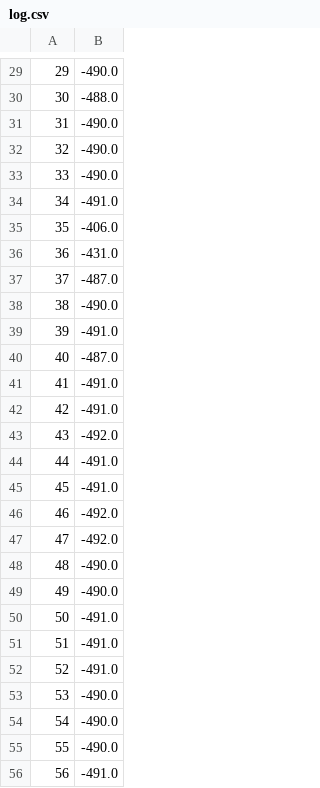
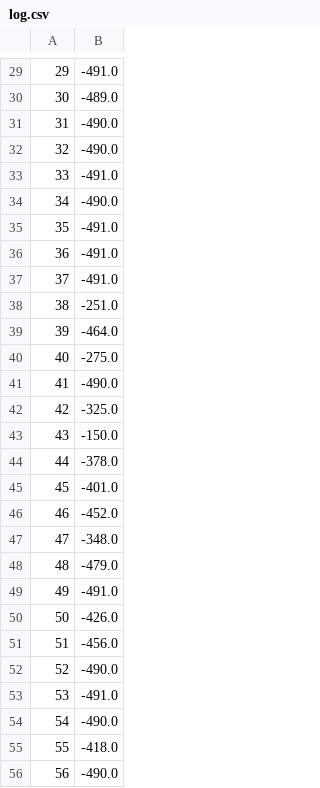
Before and after one commit to ProjectRobal/Kapibara-Control-Network-CPP, a CSV file: python/gym/log.csv, drawn as a sheet; only a part is shown, gaps mark what is left out; the diff covers the shown part only.

```diff
--- a/python/gym/log.csv
+++ b/python/gym/log.csv
@@ -29,28 +29,28 @@
-29;-490.0
-30;-488.0
+29;-491.0
+30;-489.0
 31;-490.0
 32;-490.0
-33;-490.0
-34;-491.0
-35;-406.0
-36;-431.0
-37;-487.0
-38;-490.0
-39;-491.0
-40;-487.0
-41;-491.0
-42;-491.0
-43;-492.0
-44;-491.0
-45;-491.0
-46;-492.0
-47;-492.0
-48;-490.0
-49;-490.0
-50;-491.0
-51;-491.0
-52;-491.0
-53;-490.0
+33;-491.0
+34;-490.0
+35;-491.0
+36;-491.0
+37;-491.0
+38;-251.0
+39;-464.0
+40;-275.0
+41;-490.0
+42;-325.0
+43;-150.0
+44;-378.0
+45;-401.0
+46;-452.0
+47;-348.0
+48;-479.0
+49;-491.0
+50;-426.0
+51;-456.0
+52;-490.0
+53;-491.0
 54;-490.0
-55;-490.0
-56;-491.0
+55;-418.0
+56;-490.0
```
Also changed, not shown: 68 edited cells elsewhere in this file, 6 other files.
